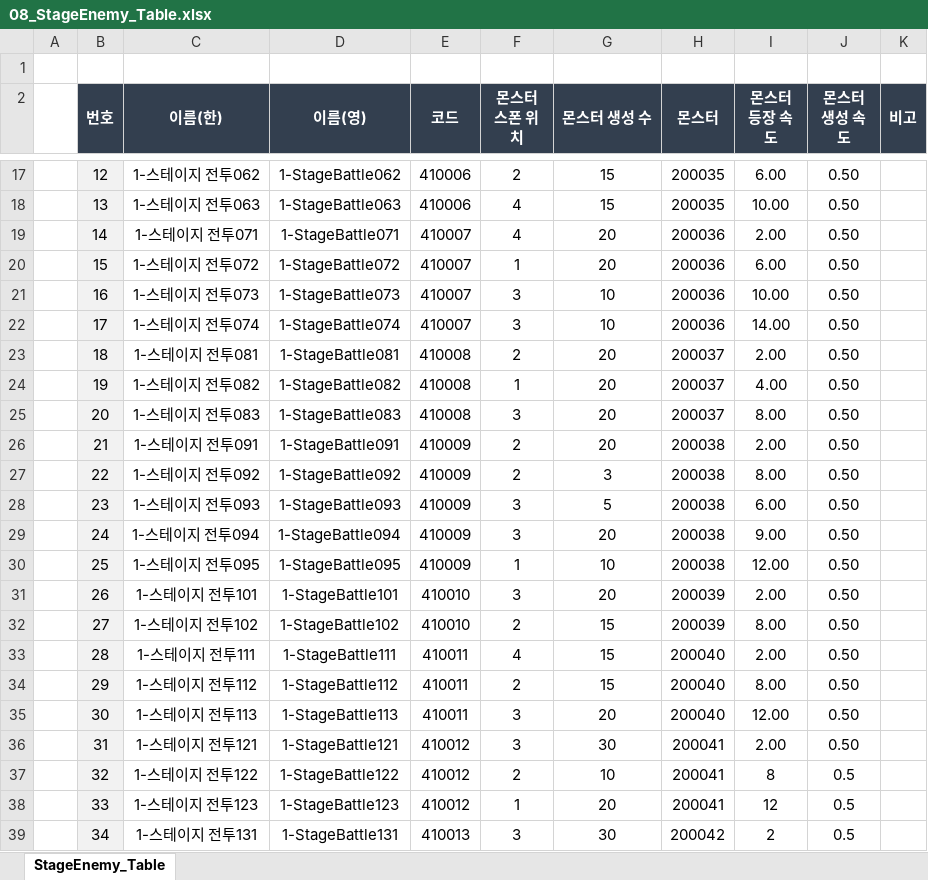
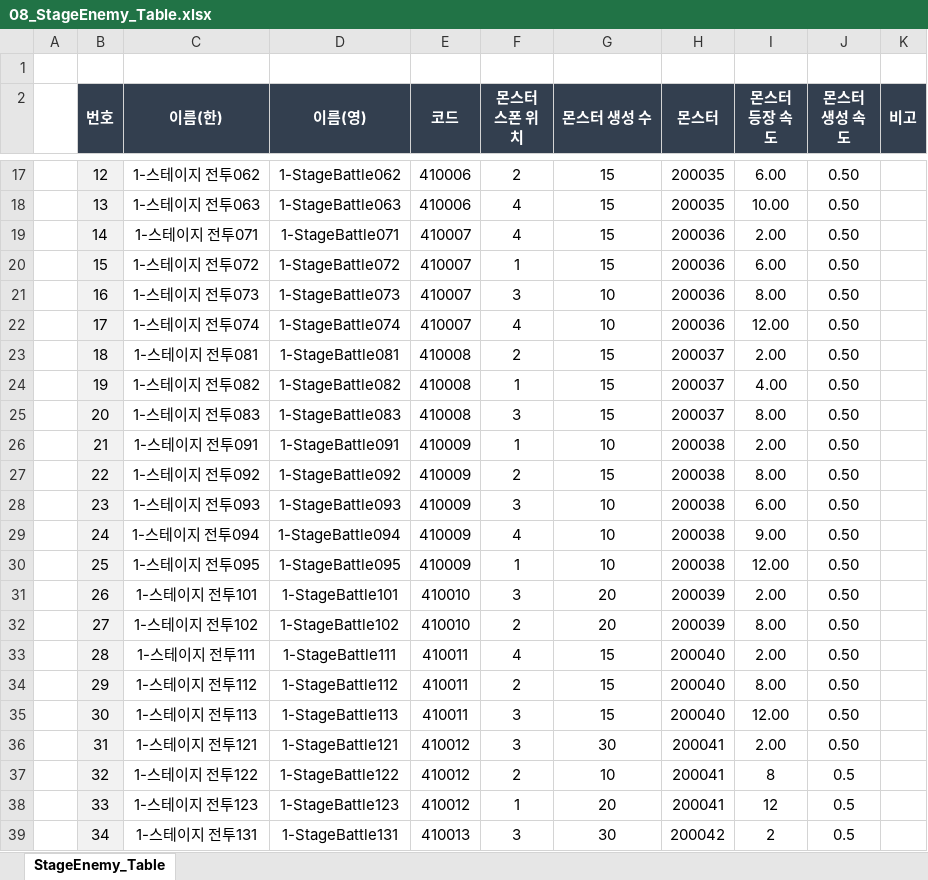
Before and after one commit to kimmk1533/DefensiveDungeon, an Excel workbook: Documents/Table_List/08_StageEnemy_Table.xlsx, sheet StageEnemy_Table, drawn as a sheet; only a part is shown, gaps mark what is left out; values as stored, in another font and other column widths than the file's, no borders; the diff names each change by its address in the sheet, - before the commit and + after, or states it on an @@ line.

```diff
--- a/Documents/Table_List/08_StageEnemy_Table.xlsx (sheet StageEnemy_Table)
+++ b/Documents/Table_List/08_StageEnemy_Table.xlsx (sheet StageEnemy_Table)
-G19:G20 (몬스터 생성 수): 20
+G19:G20 (몬스터 생성 수): 15
-I21 (몬스터 등장 속도): 10.00
+I21 (몬스터 등장 속도): 8.00
-F22 (몬스터 스폰 위치): 3
+F22 (몬스터 스폰 위치): 4
-I22 (몬스터 등장 속도): 14.00
+I22 (몬스터 등장 속도): 12.00
-G23:G25 (몬스터 생성 수): 20
+G23:G25 (몬스터 생성 수): 15
-F26 (몬스터 스폰 위치): 2
+F26 (몬스터 스폰 위치): 1
-G26 (몬스터 생성 수): 20
+G26 (몬스터 생성 수): 10
-G27 (몬스터 생성 수): 3
+G27 (몬스터 생성 수): 15
-G28 (몬스터 생성 수): 5
+G28 (몬스터 생성 수): 10
-F29 (몬스터 스폰 위치): 3
+F29 (몬스터 스폰 위치): 4
-G29 (몬스터 생성 수): 20
+G29 (몬스터 생성 수): 10
-G32 (몬스터 생성 수): 15
+G32 (몬스터 생성 수): 20
-G35 (몬스터 생성 수): 20
+G35 (몬스터 생성 수): 15
```
Also changed, not shown: 1 other file.
